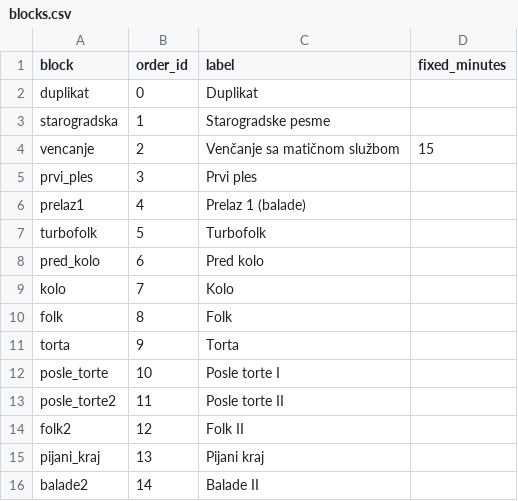
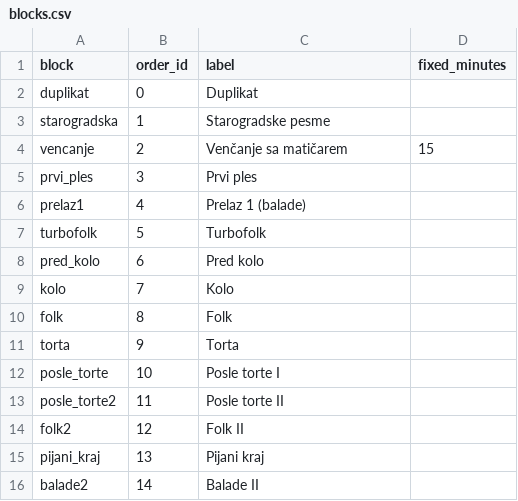
Before and after one commit to ToshKae/nesvil-raspored-pesama, a CSV file: blocks.csv, drawn as a sheet.

```diff
--- a/blocks.csv
+++ b/blocks.csv
@@ -3,3 +3,3 @@ duplikat,0,Duplikat,
 starogradska,1,Starogradske pesme,
-vencanje,2,Venčanje sa matičnom službom,15
+vencanje,2,Venčanje sa matičarem,15
 prvi_ples,3,Prvi ples,
```
Also changed, not shown: playlist.csv.
